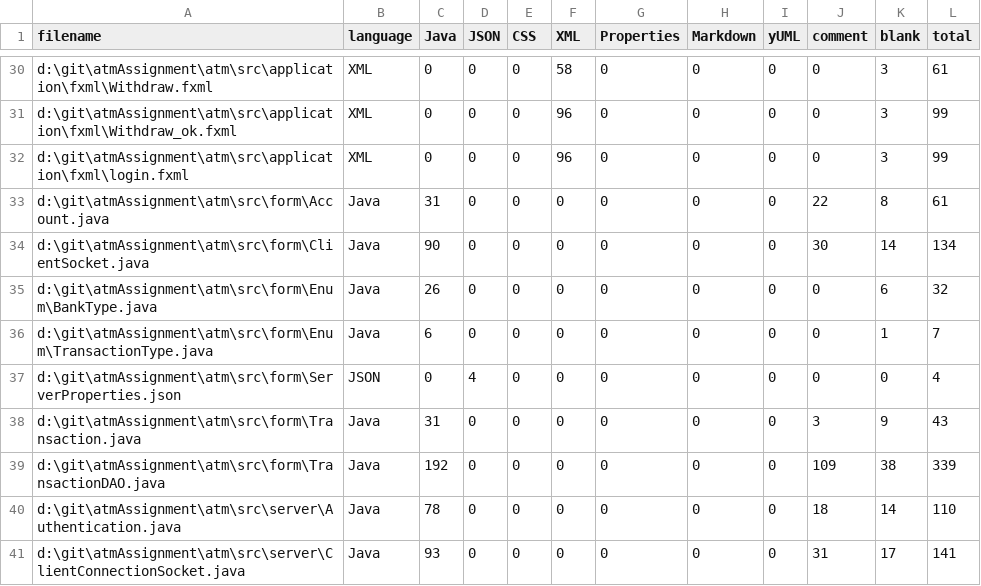
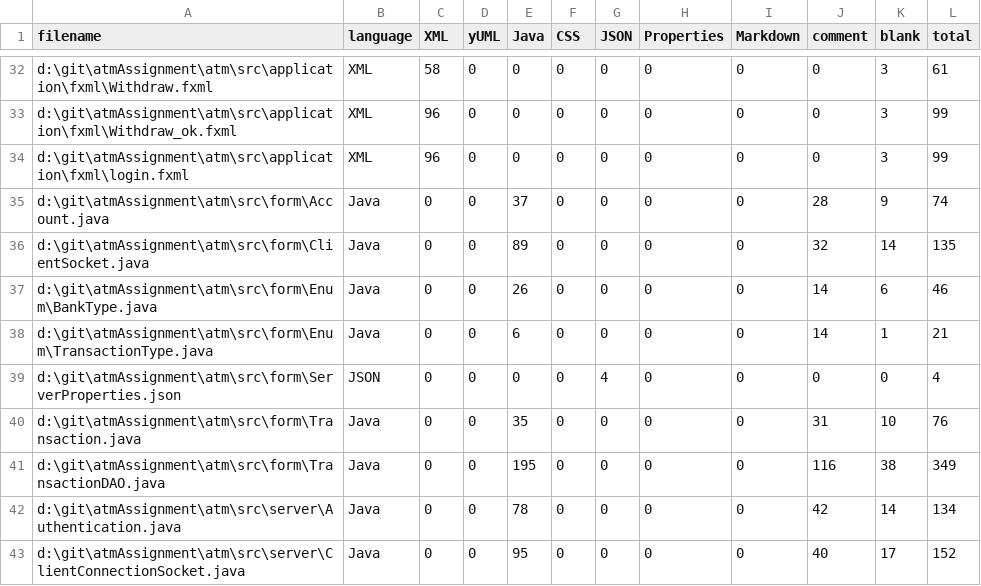
Before and after one commit to lani009/atmAssignment, a CSV file: .VSCodeCounter/results.csv, drawn as a sheet; only a part is shown, gaps mark what is left out; removed rows and columns are numbered as before the commit, all else as after; the diff covers the shown part only; the diff names each change by its address in the sheet, - before the commit and + after, or states it on an @@ line.

```diff
--- a/.VSCodeCounter/results.csv
+++ b/.VSCodeCounter/results.csv
+column E (Java), rows 32-43: 0 | 0 | 0 | 37 | 89 | 26 | 6 | 0 | 35 | 195 | 78 | 95
-column I (yUML), rows 30-41: all 0
-C1: Java
+C1: XML
-D1: JSON
+D1: yUML
-G1: XML
+G1: JSON
-C32 (XML): 0
+C32 (XML): 58
-G32 (JSON): 58
+G32 (JSON): 0
-C33:C34 (XML): 0
+C33:C34 (XML): 96
-G33:G34 (JSON): 96
+G33:G34 (JSON): 0
-C35 (XML): 31
+C35 (XML): 0
-J35 (comment): 22
+J35 (comment): 28
-K35 (blank): 8
+K35 (blank): 9
-L35 (total): 61
+L35 (total): 74
-C36 (XML): 90
+C36 (XML): 0
-J36 (comment): 30
+J36 (comment): 32
-L36 (total): 134
+L36 (total): 135
-C37 (XML): 26
+C37 (XML): 0
-J37:J38 (comment): 0
+J37:J38 (comment): 14
-L37 (total): 32
+L37 (total): 46
-C38 (XML): 6
+C38 (XML): 0
-L38 (total): 7
+L38 (total): 21
-D39 (yUML): 4
+D39 (yUML): 0
-G39 (JSON): 0
+G39 (JSON): 4
-C40 (XML): 31
+C40 (XML): 0
-J40 (comment): 3
+J40 (comment): 31
-K40 (blank): 9
+K40 (blank): 10
-L40 (total): 43
+L40 (total): 76
-C41 (XML): 192
+C41 (XML): 0
-J41 (comment): 109
+J41 (comment): 116
-L41 (total): 339
+L41 (total): 349
-C42 (XML): 78
+C42 (XML): 0
-J42 (comment): 18
+J42 (comment): 42
-L42 (total): 110
+L42 (total): 134
-C43 (XML): 93
+C43 (XML): 0
-J43 (comment): 31
+J43 (comment): 40
-L43 (total): 141
+L43 (total): 152
```
Also changed, not shown: 2 added rows and 76 edited cells elsewhere in this file, 26 other files.
